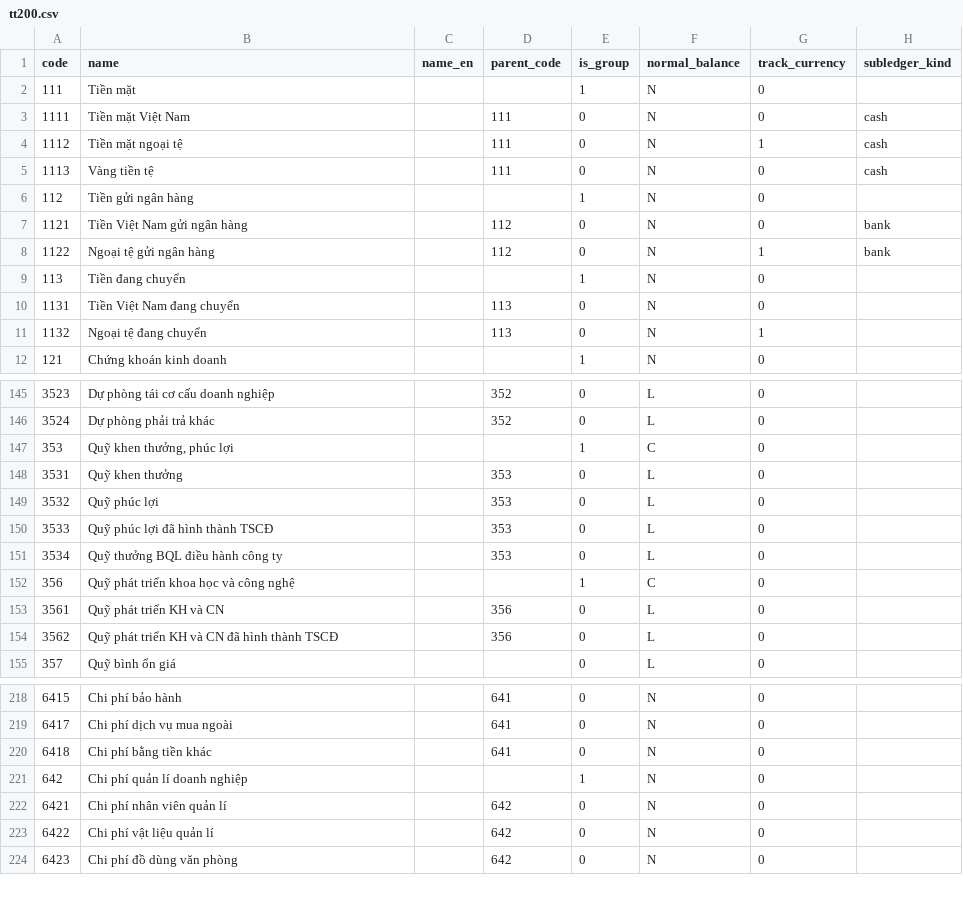
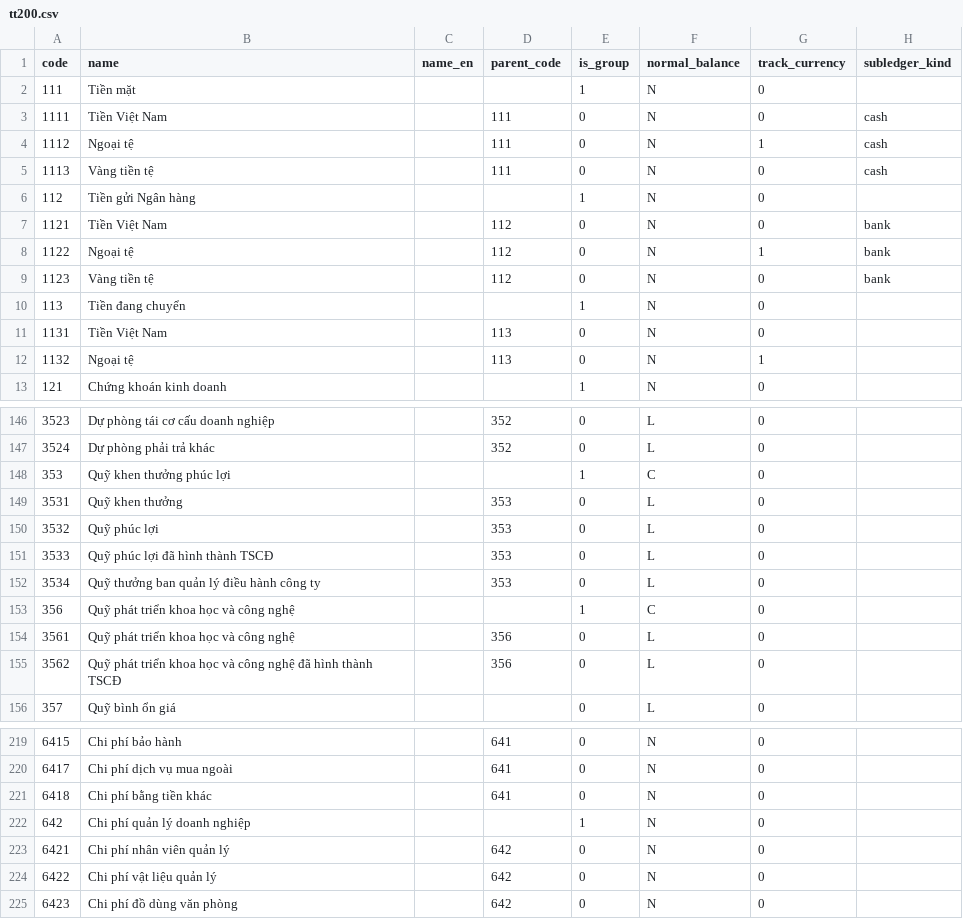
Before and after one commit to linhsayshii/phanmem-ketoan, a CSV file: packages/coa-data/data/coa/tt200.csv, drawn as a sheet; only a part is shown, gaps mark what is left out; the diff covers the shown part only.

```diff
--- a/packages/coa-data/data/coa/tt200.csv
+++ b/packages/coa-data/data/coa/tt200.csv
@@ -2,11 +2,12 @@ code,name,name_en,parent_code,is_group,normal_balance,track_currency,subledger_k
 111,Tiền mặt,,,1,N,0,
-1111,Tiền mặt Việt Nam,,111,0,N,0,cash
-1112,Tiền mặt ngoại tệ,,111,0,N,1,cash
+1111,Tiền Việt Nam,,111,0,N,0,cash
+1112,Ngoại tệ,,111,0,N,1,cash
 1113,Vàng tiền tệ,,111,0,N,0,cash
-112,Tiền gửi ngân hàng,,,1,N,0,
-1121,Tiền Việt Nam gửi ngân hàng,,112,0,N,0,bank
-1122,Ngoại tệ gửi ngân hàng,,112,0,N,1,bank
+112,Tiền gửi Ngân hàng,,,1,N,0,
+1121,Tiền Việt Nam,,112,0,N,0,bank
+1122,Ngoại tệ,,112,0,N,1,bank
+1123,Vàng tiền tệ,,112,0,N,0,bank
 113,Tiền đang chuyển,,,1,N,0,
-1131,Tiền Việt Nam đang chuyển,,113,0,N,0,
-1132,Ngoại tệ đang chuyển,,113,0,N,1,
+1131,Tiền Việt Nam,,113,0,N,0,
+1132,Ngoại tệ,,113,0,N,1,
 121,Chứng khoán kinh doanh,,,1,N,0,
@@ -146,3 +147,3 @@ code,name,name_en,parent_code,is_group,normal_balance,track_currency,subledger_k
 3524,Dự phòng phải trả khác,,352,0,L,0,
-353,"Quỹ khen thưởng, phúc lợi",,,1,C,0,
+353,Quỹ khen thưởng phúc lợi,,,1,C,0,
 3531,Quỹ khen thưởng,,353,0,L,0,
@@ -150,6 +151,6 @@ code,name,name_en,parent_code,is_group,normal_balance,track_currency,subledger_k
 3533,Quỹ phúc lợi đã hình thành TSCĐ,,353,0,L,0,
-3534,Quỹ thưởng BQL điều hành công ty,,353,0,L,0,
+3534,Quỹ thưởng ban quản lý điều hành công ty,,353,0,L,0,
 356,Quỹ phát triển khoa học và công nghệ,,,1,C,0,
-3561,Quỹ phát triển KH và CN,,356,0,L,0,
-3562,Quỹ phát triển KH và CN đã hình thành TSCĐ,,356,0,L,0,
+3561,Quỹ phát triển khoa học và công nghệ,,356,0,L,0,
+3562,Quỹ phát triển khoa học và công nghệ đã hình thành TSCĐ,,356,0,L,0,
 357,Quỹ bình ổn giá,,,0,L,0,
@@ -220,5 +221,5 @@ code,name,name_en,parent_code,is_group,normal_balance,track_currency,subledger_k
 6418,Chi phí bằng tiền khác,,641,0,N,0,
-642,Chi phí quản lí doanh nghiệp,,,1,N,0,
-6421,Chi phí nhân viên quản lí,,642,0,N,0,
-6422,Chi phí vật liệu quản lí,,642,0,N,0,
+642,Chi phí quản lý doanh nghiệp,,,1,N,0,
+6421,Chi phí nhân viên quản lý,,642,0,N,0,
+6422,Chi phí vật liệu quản lý,,642,0,N,0,
 6423,Chi phí đồ dùng văn phòng,,642,0,N,0,
```
Also changed, not shown: 16 edited cells elsewhere in this file, 6 other files.
